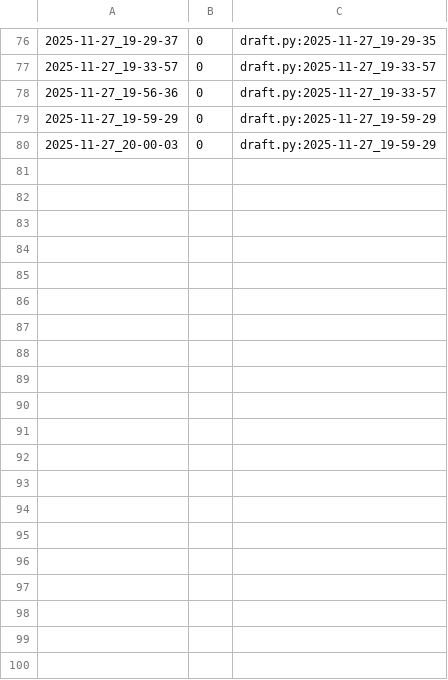
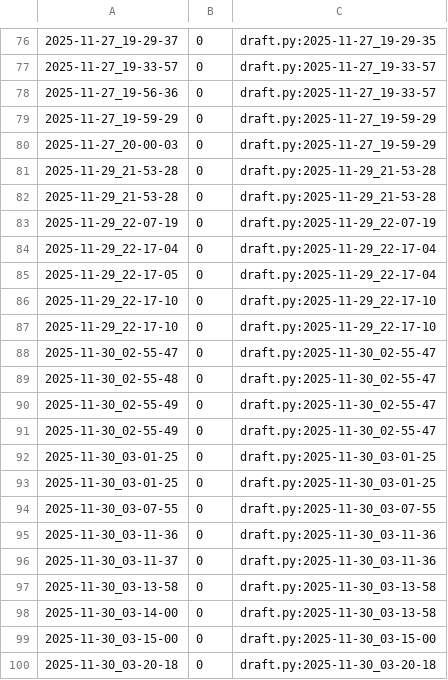
Before and after one commit to qxcode-course/poo-rc-bloco-d-kemillyhr02, a CSV file: tasks/.tko/track/poo@agenda/track.csv, drawn as a sheet; only a part is shown, gaps mark what is left out; the diff covers the shown part only.

```diff
--- a/tasks/.tko/track/poo@agenda/track.csv
+++ b/tasks/.tko/track/poo@agenda/track.csv
@@ -80 +80,21 @@
 2025-11-27_20-00-03,0,draft.py:2025-11-27_19-59-29
+2025-11-29_21-53-28,0,draft.py:2025-11-29_21-53-28
+2025-11-29_21-53-28,0,draft.py:2025-11-29_21-53-28
+2025-11-29_22-07-19,0,draft.py:2025-11-29_22-07-19
+2025-11-29_22-17-04,0,draft.py:2025-11-29_22-17-04
+2025-11-29_22-17-05,0,draft.py:2025-11-29_22-17-04
+2025-11-29_22-17-10,0,draft.py:2025-11-29_22-17-10
+2025-11-29_22-17-10,0,draft.py:2025-11-29_22-17-10
+2025-11-30_02-55-47,0,draft.py:2025-11-30_02-55-47
+2025-11-30_02-55-48,0,draft.py:2025-11-30_02-55-47
+2025-11-30_02-55-49,0,draft.py:2025-11-30_02-55-47
+2025-11-30_02-55-49,0,draft.py:2025-11-30_02-55-47
+2025-11-30_03-01-25,0,draft.py:2025-11-30_03-01-25
+2025-11-30_03-01-25,0,draft.py:2025-11-30_03-01-25
+2025-11-30_03-07-55,0,draft.py:2025-11-30_03-07-55
+2025-11-30_03-11-36,0,draft.py:2025-11-30_03-11-36
+2025-11-30_03-11-37,0,draft.py:2025-11-30_03-11-36
+2025-11-30_03-13-58,0,draft.py:2025-11-30_03-13-58
+2025-11-30_03-14-00,0,draft.py:2025-11-30_03-13-58
+2025-11-30_03-15-00,0,draft.py:2025-11-30_03-15-00
+2025-11-30_03-20-18,0,draft.py:2025-11-30_03-20-18
```
Also changed, not shown: 24 added rows elsewhere in this file, 6 other files.
